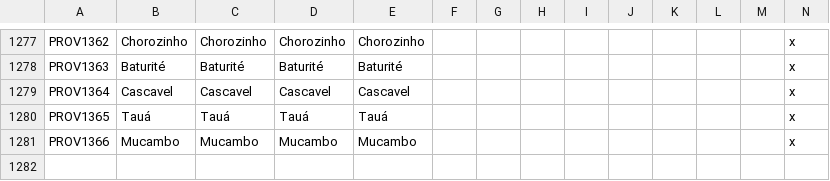
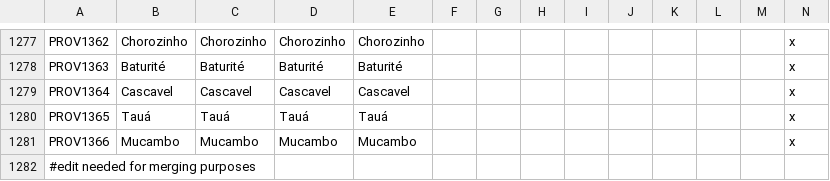
Before and after one commit to Metaluis90/A-World-Like-Any-Other, a CSV file: ATEFF - A World Like Any Other/localisation/ZZZ_provinces.csv, drawn as a sheet; only a part is shown, gaps mark what is left out; rows hold the shown columns only; the diff names each change by its address in the sheet, - before the commit and + after, or states it on an @@ line.

```diff
--- a/ATEFF - A World Like Any Other/localisation/ZZZ_provinces.csv
+++ b/ATEFF - A World Like Any Other/localisation/ZZZ_provinces.csv
+row 1282: #edit needed for merging purposes
```
Also changed, not shown: ATEFF - A World Like Any Other/map/definition.csv, 3 other files.
